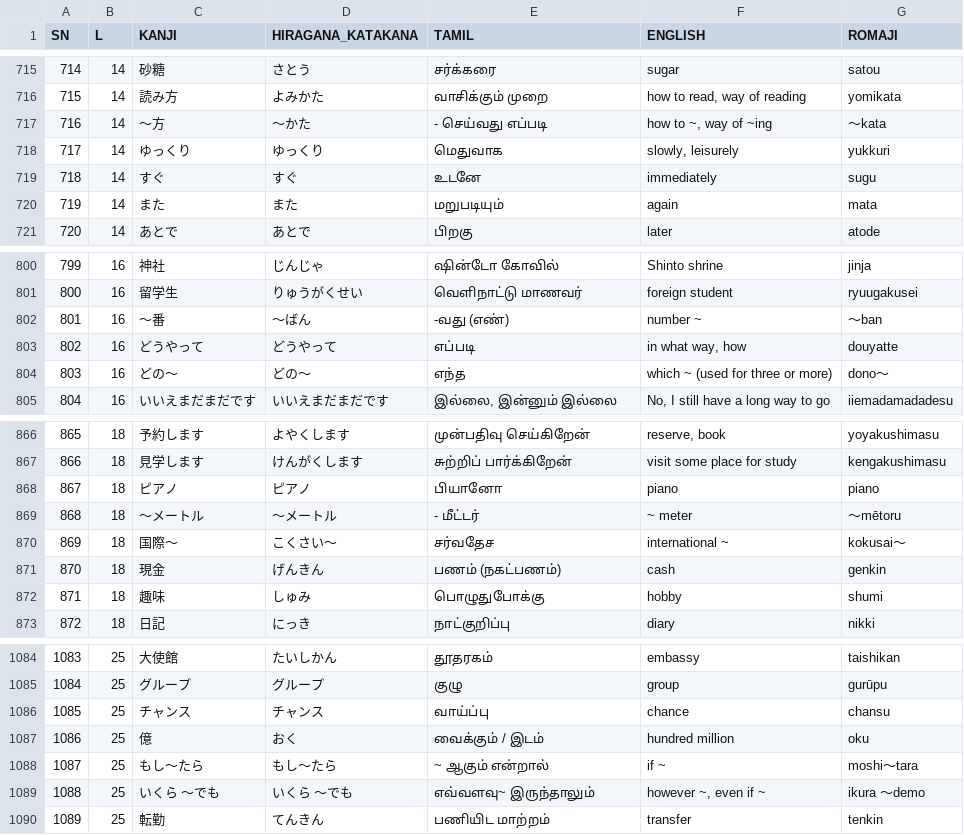
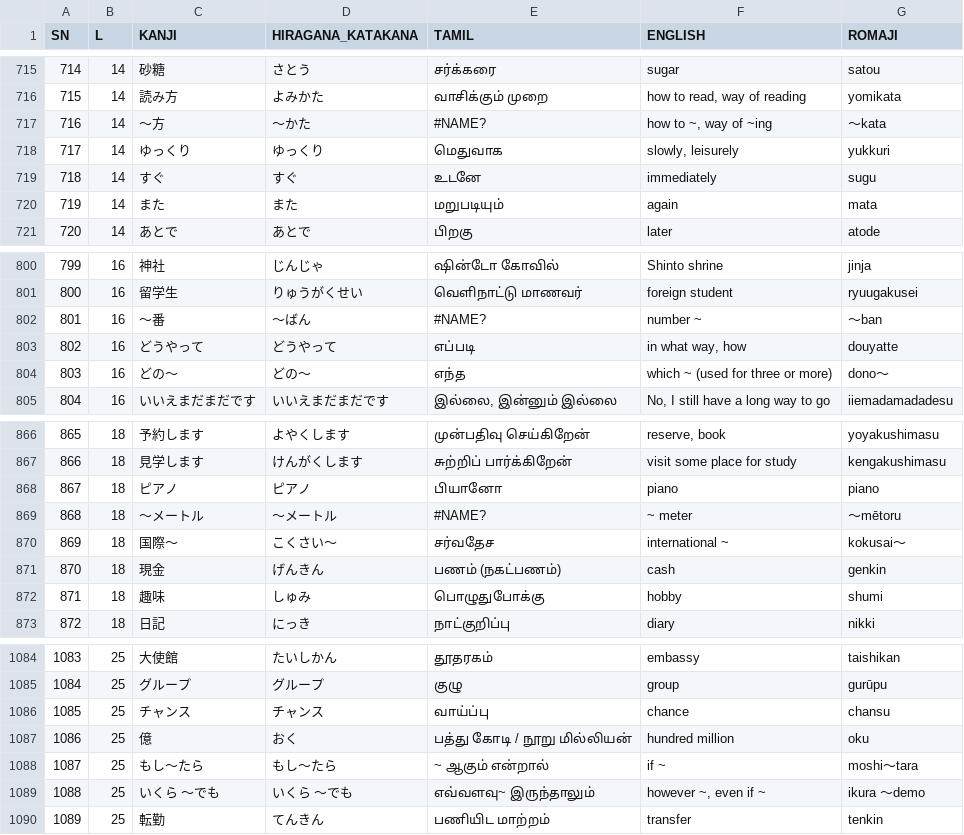
Before and after one commit to naga2hands/Learn_Japanese, a CSV file: Dataset/Vocabs_Dataset.csv, drawn as a sheet; only a part is shown, gaps mark what is left out; the diff covers the shown part only.

Commit message:
Refactor datasets and UI components for improved functionality and layout
- Updated Bunkei_Dataset.csv to correct translations and enhance clarity in Tamil.
- Revised Grammar_Notes.csv to improve phrasing and consistency in examples.
- Fixed missing values in Vocabs_Dataset.csv for counters and time expressions.
- Adjusted script.js to limit lesson navigation to 25 lessons and improve divider logic.
- Enhanced styles.css to modify sidebar width and improve layout responsiveness.

```diff
--- a/Dataset/Vocabs_Dataset.csv
+++ b/Dataset/Vocabs_Dataset.csv
@@ -716,3 +716,3 @@
 715,14,読み方,よみかた,வாசிக்கும் முறை,"how to read, way of reading",yomikata
-716,14,～方,～かた,- செய்வது எப்படி,"how to ~, way of ~ing",～kata
+716,14,～方,～かた,#NAME?,"how to ~, way of ~ing",～kata
 717,14,ゆっくり,ゆっくり,மெதுவாக,"slowly, leisurely",yukkuri
@@ -801,3 +801,3 @@
 800,16,留学生,りゅうがくせい,வெளிநாட்டு மாணவர்,foreign student,ryuugakusei
-801,16,～番,～ばん,-வது (எண்),number ~,～ban
+801,16,～番,～ばん,#NAME?,number ~,～ban
 802,16,どうやって,どうやって,எப்படி,"in what way, how",douyatte
@@ -868,3 +868,3 @@
 867,18,ピアノ,ピアノ,பியானோ,piano,piano
-868,18,～メートル,～メートル,- மீட்டர்,~ meter,～mētoru
+868,18,～メートル,～メートル,#NAME?,~ meter,～mētoru
 869,18,国際～,こくさい～,சர்வதேச,international ~,kokusai～
@@ -1086,3 +1086,3 @@
 1085,25,チャンス,チャンス,வாய்ப்பு,chance,chansu
-1086,25,億,おく,வைக்கும் / இடம்,hundred million,oku
+1086,25,億,おく,பத்து கோடி / நூறு மில்லியன்,hundred million,oku
 1087,25,もし～たら,もし～たら,~ ஆகும் என்றால்,if ~,moshi～tara
```
Also changed, not shown: 12 edited cells elsewhere in this file, Dataset/Grammar_Notes.csv, 3 other files.
